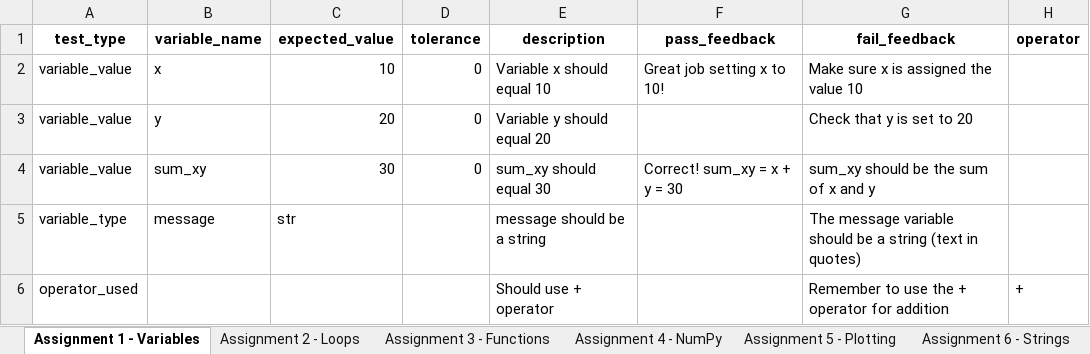
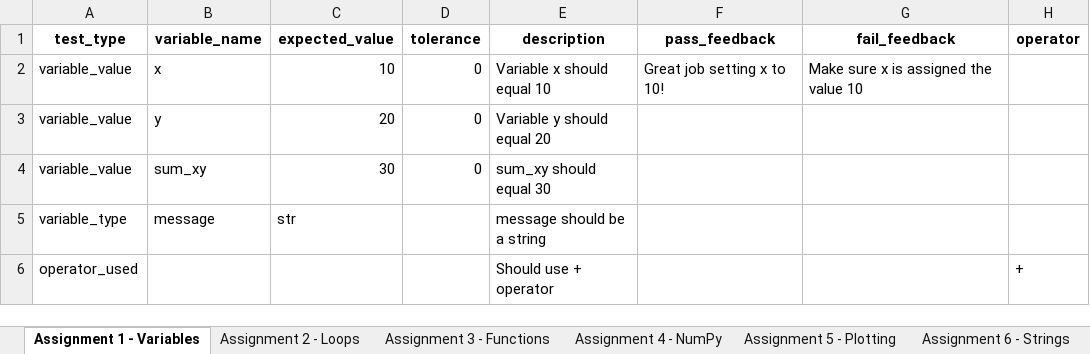
Before and after one commit to sestito/Python_Autograder, an Excel workbook: V3/assignments.xlsx, sheet Assignment 1 - Variables, drawn as a sheet; values as stored, in another font and other column widths than the file's, no borders; the diff names each change by its address in the sheet, - before the commit and + after, or states it on an @@ line.

```diff
--- a/V3/assignments.xlsx (sheet Assignment 1 - Variables)
+++ b/V3/assignments.xlsx (sheet Assignment 1 - Variables)
-G3 (fail_feedback): Check that y is set to 20
+G3 (fail_feedback): (empty)
-F4 (pass_feedback): Correct! sum_xy = x + y = 30
+F4 (pass_feedback): (empty)
-G4 (fail_feedback): sum_xy should be the sum of x and y
+G4 (fail_feedback): (empty)
-G5 (fail_feedback): The message variable should be a string (text in quotes)
+G5 (fail_feedback): (empty)
-G6 (fail_feedback): Remember to use the + operator for addition
+G6 (fail_feedback): (empty)
```
Also changed, not shown: sheet Assignment 10 - Func Test, sheet Assignment 12 - Adv Plot, sheet Assignment 5 - Plotting, sheet Assignment 2 - Loops, sheet Assignment 9 - Solution, sheet Assignment 3 - Functions, 5 more sheets, other sheet tabs, 16 other files.
